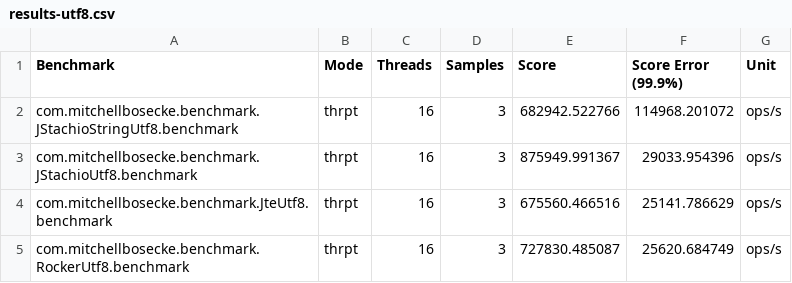
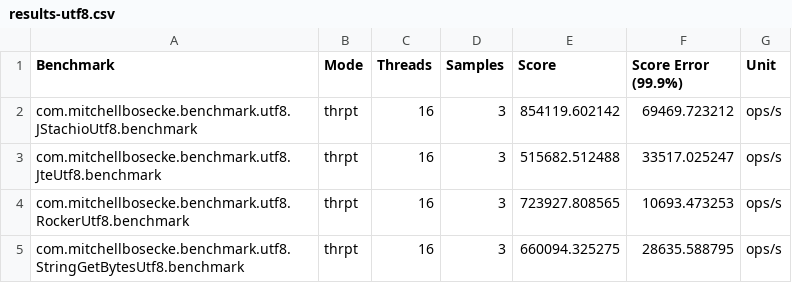
Before and after one commit to byronka/template-benchmark, a CSV file: results-utf8.csv, drawn as a sheet.

```diff
--- a/results-utf8.csv
+++ b/results-utf8.csv
@@ -1,5 +1,5 @@
 "Benchmark","Mode","Threads","Samples","Score","Score Error (99.9%)","Unit"
-"com.mitchellbosecke.benchmark.JStachioStringUtf8.benchmark","thrpt",16,3,682942.522766,114968.201072,"ops/s"
-"com.mitchellbosecke.benchmark.JStachioUtf8.benchmark","thrpt",16,3,875949.991367,29033.954396,"ops/s"
-"com.mitchellbosecke.benchmark.JteUtf8.benchmark","thrpt",16,3,675560.466516,25141.786629,"ops/s"
-"com.mitchellbosecke.benchmark.RockerUtf8.benchmark","thrpt",16,3,727830.485087,25620.684749,"ops/s"
+"com.mitchellbosecke.benchmark.utf8.JStachioUtf8.benchmark","thrpt",16,3,854119.602142,69469.723212,"ops/s"
+"com.mitchellbosecke.benchmark.utf8.JteUtf8.benchmark","thrpt",16,3,515682.512488,33517.025247,"ops/s"
+"com.mitchellbosecke.benchmark.utf8.RockerUtf8.benchmark","thrpt",16,3,723927.808565,10693.473253,"ops/s"
+"com.mitchellbosecke.benchmark.utf8.StringGetBytesUtf8.benchmark","thrpt",16,3,660094.325275,28635.588795,"ops/s"
```
Also changed, not shown: results-ascii.csv, 3 other files.
